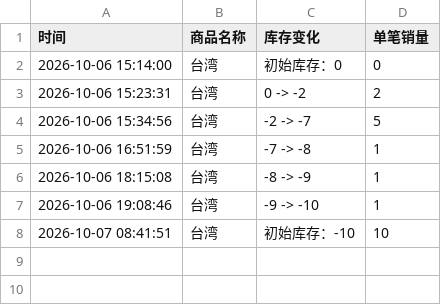
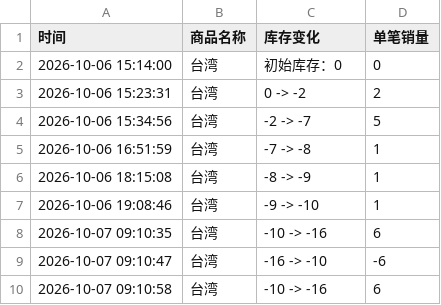
Before and after one commit to Juineii/nflying_km1008, a CSV file: CHA_HUN.csv, drawn as a sheet; removed rows and columns are numbered as before the commit, all else as after; the diff names each change by its address in the sheet, - before the commit and + after, or states it on an @@ line.

Commit message:
自动更新数据 2026-10-07 09:11:04

```diff
--- a/CHA_HUN.csv
+++ b/CHA_HUN.csv
-row 8: 2026-10-07 08:41:51 | 台湾 | 初始库存：-10 | 10
+row 8: 2026-10-07 09:10:35 | 台湾 | -10 -> -16 | 6
+row 9: 2026-10-07 09:10:47 | 台湾 | -16 -> -10 | -6
+row 10: 2026-10-07 09:10:58 | 台湾 | -10 -> -16 | 6
```
